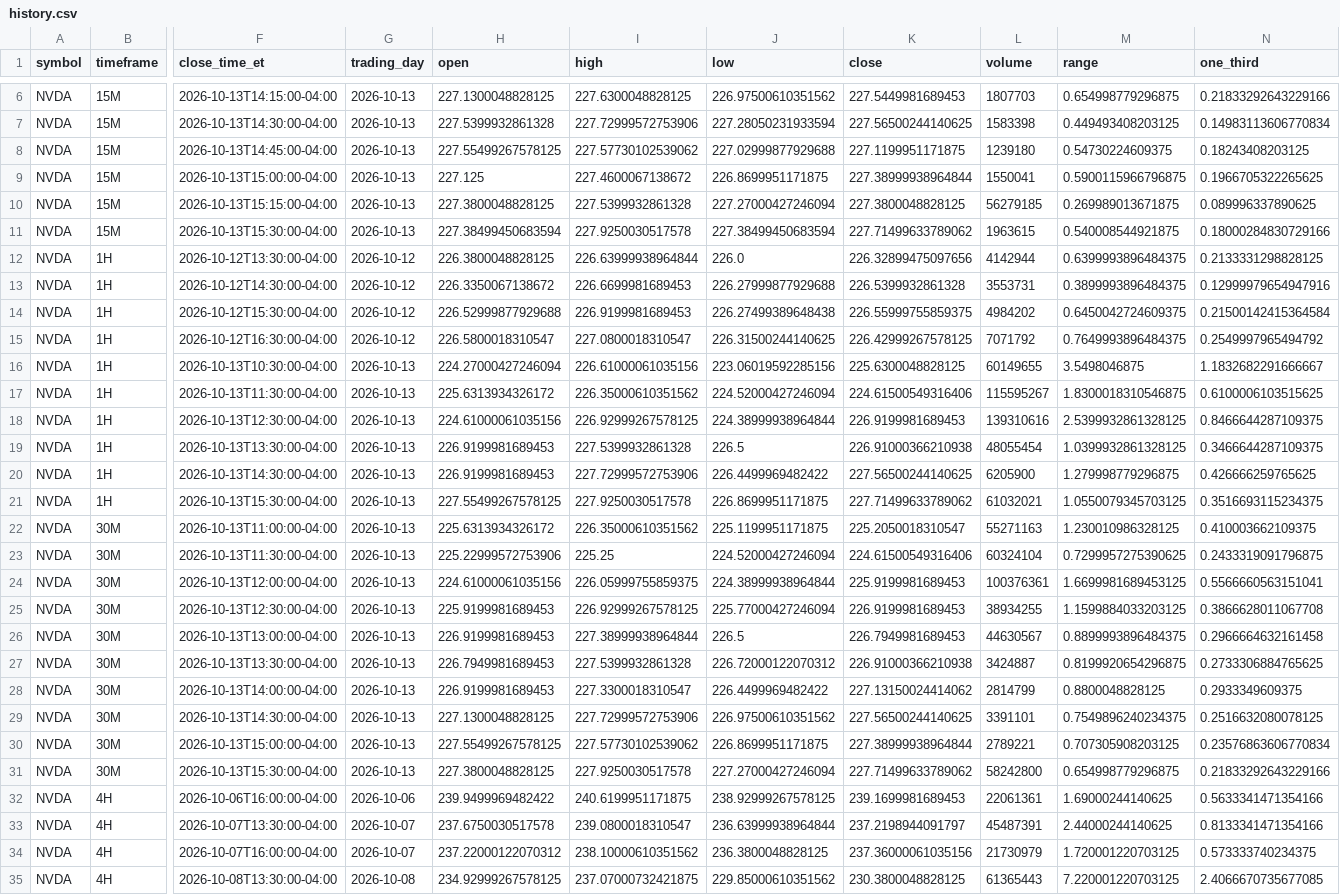
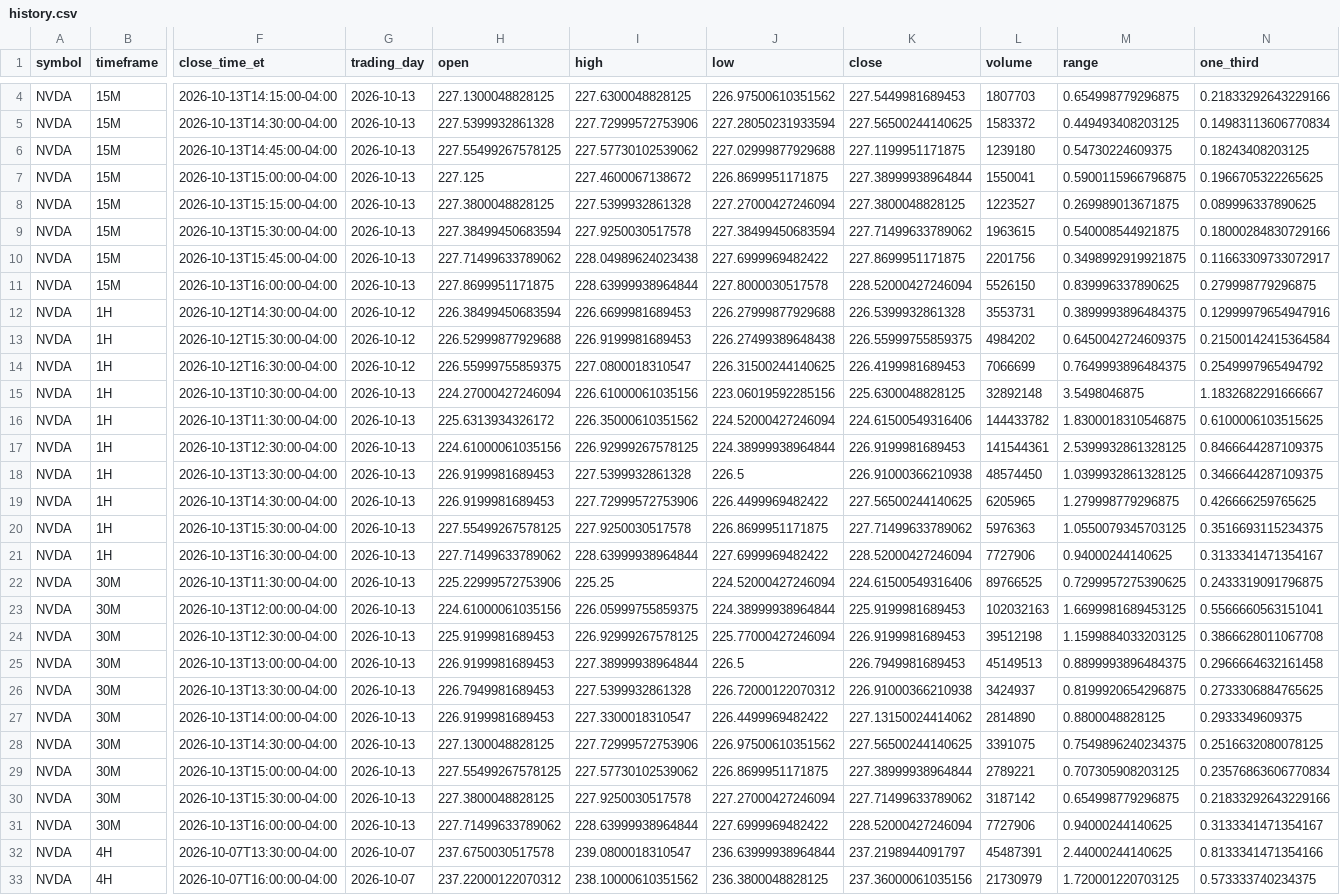
Before and after one commit to Einsteinmonkey/NvidiaRuleofThirds, a CSV file: results/history.csv, drawn as a sheet; only a part is shown, gaps mark what is left out; the shorter side is filled out with more unchanged rows; removed rows and columns are numbered as before the commit, all else as after; rows hold the shown columns only; the diff covers the shown part only; the diff names each change by its address in the sheet, - before the commit and + after, or states it on an @@ line.

```diff
--- a/results/history.csv
+++ b/results/history.csv
-L5 (volume): 1583398
+L5 (volume): 1583372
-L8 (volume): 56279185
+L8 (volume): 1223527
-row 12: NVDA | 1H | 2026-10-12T13:30:00-04:00 | 2026-10-12 | 226.3800048828125 | 226.63999938964844 | 226.0 | 226.32899475097656 | 4142944 | 0.6399993896484375 | 0.2133331298828125
+row 10: NVDA | 15M | 2026-10-13T15:45:00-04:00 | 2026-10-13 | 227.71499633789062 | 228.04989624023438 | 227.6999969482422 | 227.8699951171875 | 2201756 | 0.3498992919921875 | 0.11663309733072917
+row 11: NVDA | 15M | 2026-10-13T16:00:00-04:00 | 2026-10-13 | 227.8699951171875 | 228.63999938964844 | 227.8000030517578 | 228.52000427246094 | 5526150 | 0.839996337890625 | 0.279998779296875
-H12 (open): 226.3350067138672
+H12 (open): 226.38499450683594
-H14 (open): 226.5800018310547
+H14 (open): 226.55999755859375
-K14 (close): 226.42999267578125
+K14 (close): 226.4199981689453
-L14 (volume): 7071792
+L14 (volume): 7066699
-L15 (volume): 60149655
+L15 (volume): 32892148
-L16 (volume): 115595267
+L16 (volume): 144433782
-L17 (volume): 139310616
+L17 (volume): 141544361
-L18 (volume): 48055454
+L18 (volume): 48574450
-L19 (volume): 6205900
+L19 (volume): 6205965
-L20 (volume): 61032021
+L20 (volume): 5976363
-row 22: NVDA | 30M | 2026-10-13T11:00:00-04:00 | 2026-10-13 | 225.6313934326172 | 226.35000610351562 | 225.1199951171875 | 225.2050018310547 | 55271163 | 1.230010986328125 | 0.410003662109375
+row 21: NVDA | 1H | 2026-10-13T16:30:00-04:00 | 2026-10-13 | 227.71499633789062 | 228.63999938964844 | 227.6999969482422 | 228.52000427246094 | 7727906 | 0.94000244140625 | 0.3133341471354167
-L22 (volume): 60324104
+L22 (volume): 89766525
-L23 (volume): 100376361
+L23 (volume): 102032163
-L24 (volume): 38934255
+L24 (volume): 39512198
-L25 (volume): 44630567
+L25 (volume): 45149513
-L26 (volume): 3424887
+L26 (volume): 3424937
-L27 (volume): 2814799
+L27 (volume): 2814890
-L28 (volume): 3391101
+L28 (volume): 3391075
-L30 (volume): 58242800
+L30 (volume): 3187142
-row 32: NVDA | 4H | 2026-10-06T16:00:00-04:00 | 2026-10-06 | 239.9499969482422 | 240.6199951171875 | 238.92999267578125 | 239.1699981689453 | 22061361 | 1.69000244140625 | 0.5633341471354166
+row 31: NVDA | 30M | 2026-10-13T16:00:00-04:00 | 2026-10-13 | 227.71499633789062 | 228.63999938964844 | 227.6999969482422 | 228.52000427246094 | 7727906 | 0.94000244140625 | 0.3133341471354167
```
Also changed, not shown: 1 added row, 2 removed rows and 9 edited cells elsewhere in this file, 4 other files.
